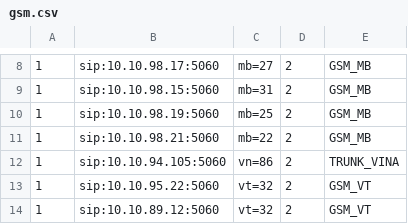
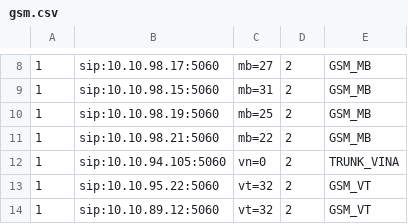
Before and after one commit to devops-itcs/CONFIG-CHANNEL-VPB-MAIN, a CSV file: gsm.csv, drawn as a sheet; only a part is shown, gaps mark what is left out.

Commit message:
Update gsm.csv

```diff
--- a/gsm.csv
+++ b/gsm.csv
@@ -11,3 +11,3 @@
 1,sip:10.10.98.21:5060,mb=22,2,GSM_MB
-1,sip:10.10.94.105:5060,vn=86,2,TRUNK_VINA
+1,sip:10.10.94.105:5060,vn=0,2,TRUNK_VINA
 1,sip:10.10.95.22:5060,vt=32,2,GSM_VT
```
